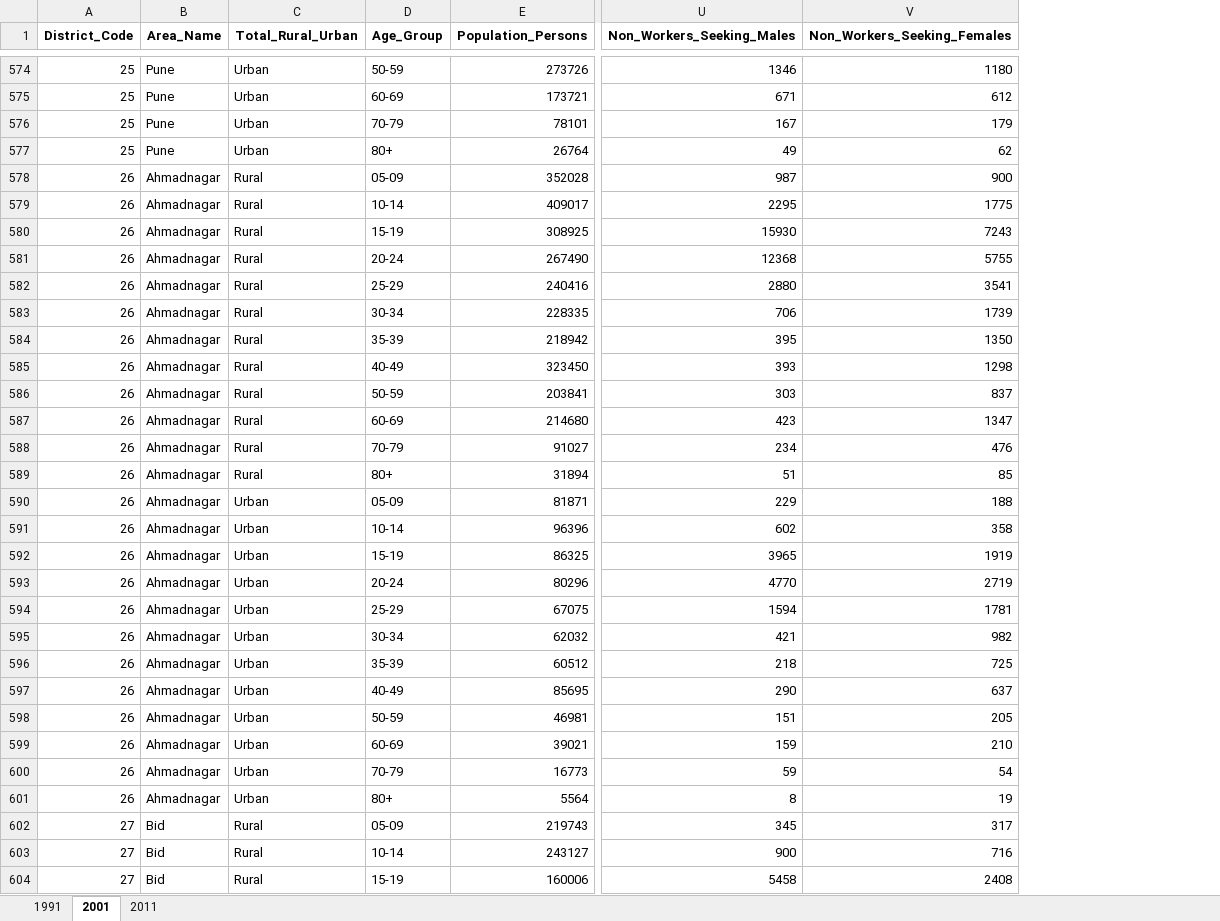
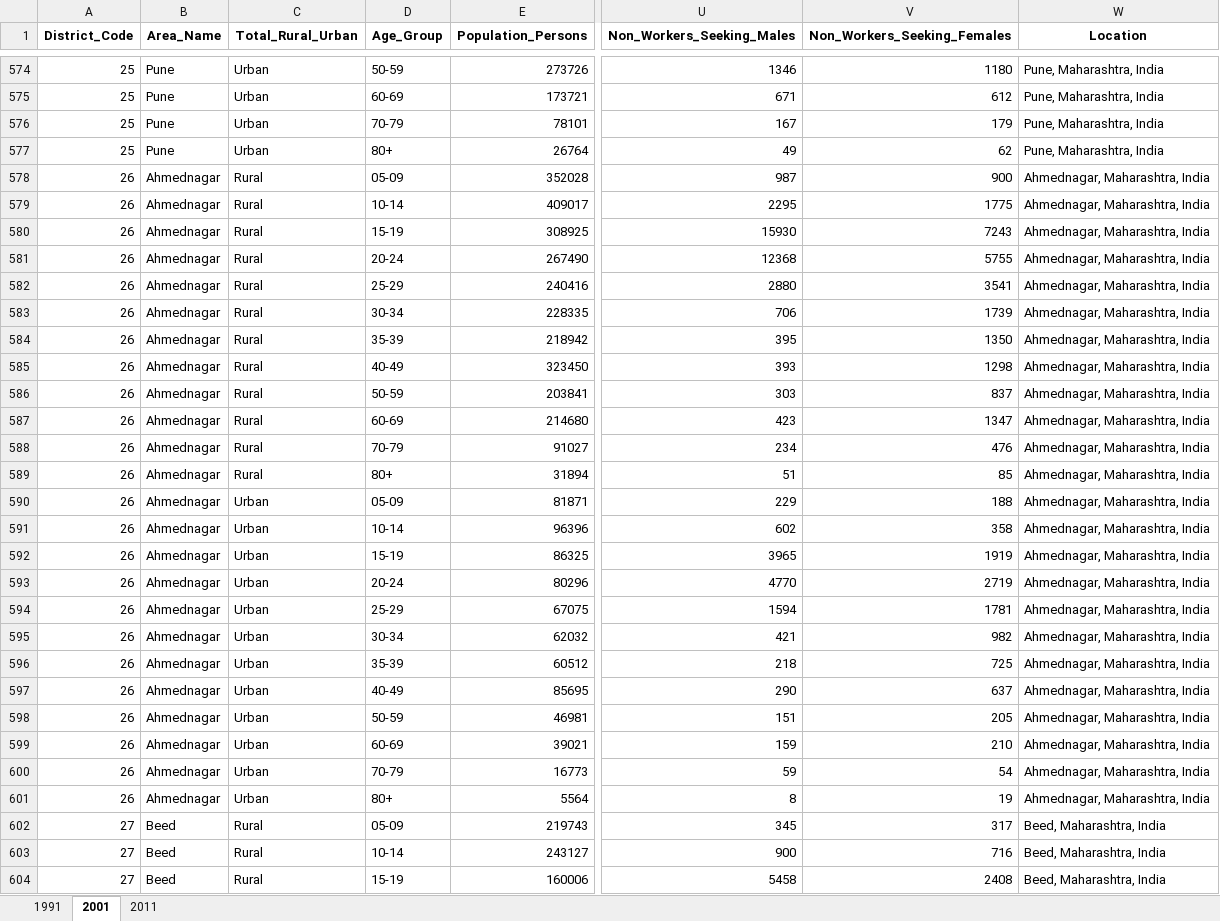
Before and after one commit to MrSaltyFish/census-data-analytics, an Excel workbook: exports/age_workforce_decoded_all_years.xlsx, sheet 2001, drawn as a sheet; only a part is shown, gaps mark what is left out; values as stored, in another font and other column widths than the file's, no borders; the diff covers the shown part only; the diff names each change by its address in the sheet, - before the commit and + after, or states it on an @@ line.

```diff
--- a/exports/age_workforce_decoded_all_years.xlsx (sheet 2001)
+++ b/exports/age_workforce_decoded_all_years.xlsx (sheet 2001)
+column W (Location), rows 574-604: Pune, Maharashtra, India | Pune, Maharashtra, India | Pune, Maharashtra, India | Pune, Maharashtra, India | Ahmednagar, Maharashtra, India | Ahmednagar, Maharashtra, India | Ahmednagar, Maharashtra, India | Ahmednagar, Maharashtra, India | Ahmednagar, Maharashtra, India | Ahmednagar, Maharashtra, India | Ahmednagar, Maharashtra, India | Ahmednagar, Maharashtra, India | Ahmednagar, Maharashtra, India | Ahmednagar, Maharashtra, India | Ahmednagar, Maharashtra, India | Ahmednagar, Maharashtra, India | Ahmednagar, Maharashtra, India | Ahmednagar, Maharashtra, India | Ahmednagar, Maharashtra, India | Ahmednagar, Maharashtra, India | Ahmednagar, Maharashtra, India | Ahmednagar, Maharashtra, India | Ahmednagar, Maharashtra, India | Ahmednagar, Maharashtra, India | Ahmednagar, Maharashtra, India | Ahmednagar, Maharashtra, India | Ahmednagar, Maharashtra, India | Ahmednagar, Maharashtra, India | Beed, Maharashtra, India | Beed, Maharashtra, India | Beed, Maharashtra, India
-B578:B601 (Area_Name): Ahmadnagar
+B578:B601 (Area_Name): Ahmednagar
-B602:B604 (Area_Name): Bid
+B602:B604 (Area_Name): Beed
```
Also changed, not shown: 45 edited cells elsewhere in this sheet, sheet 2011, sheet 1991, exports/age_workforce_encoded_all_years.xlsx, 8 other files.
